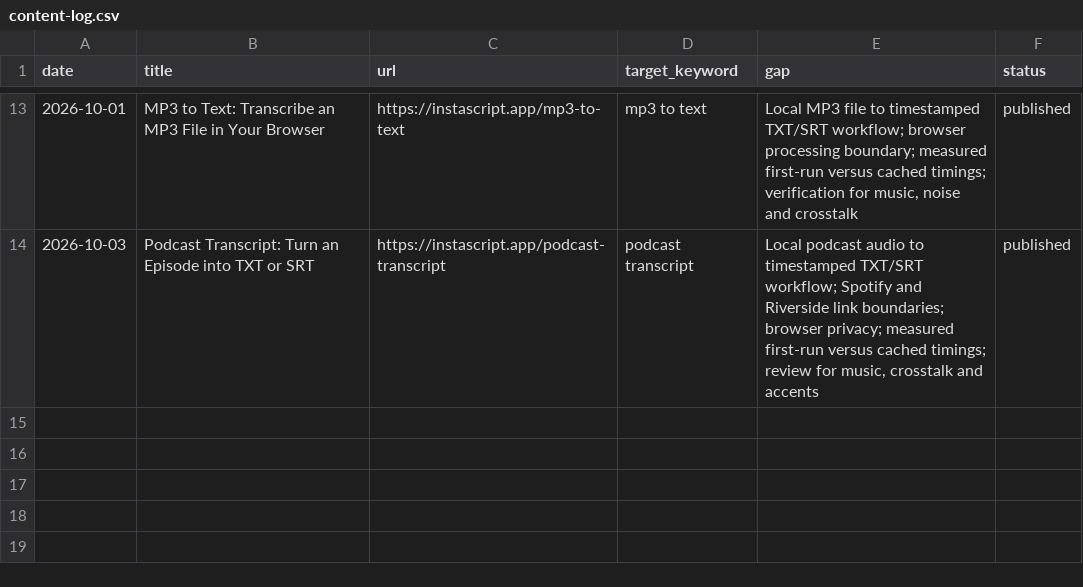
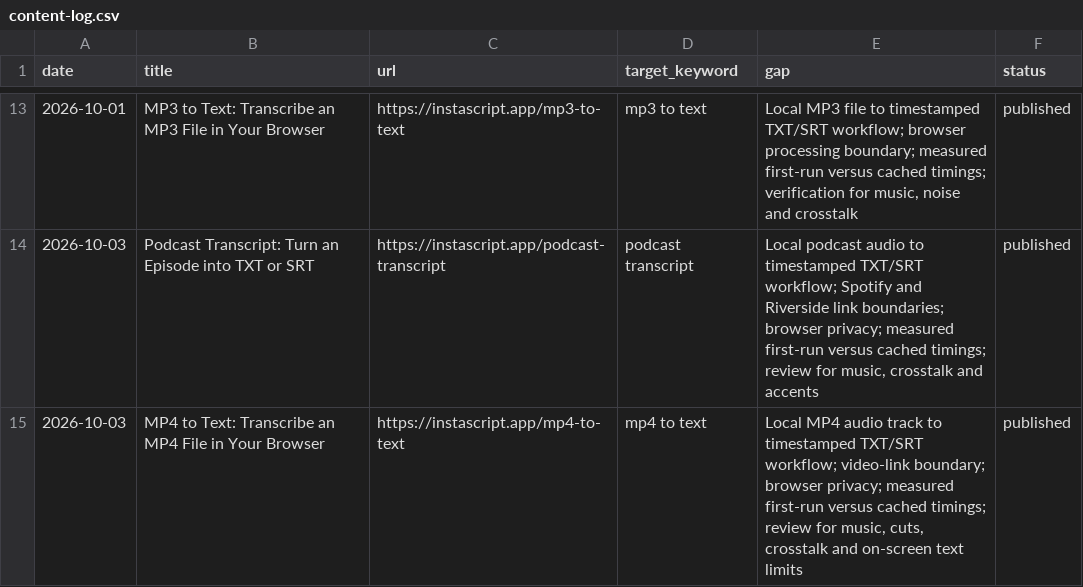
Before and after one commit to nickwebt800/instascript, a CSV file: content-log.csv, drawn as a sheet; only a part is shown, gaps mark what is left out; the diff names each change by its address in the sheet, - before the commit and + after, or states it on an @@ line.

Commit message:
Publish MP4 to text page

```diff
--- a/content-log.csv
+++ b/content-log.csv
+row 15: 2026-10-03 | MP4 to Text: Transcribe an MP4 File in Your Browser | https://instascript.app/mp4-to-text | mp4 to text | Local MP4 audio track to timestamped TXT/SRT workflow; video-link boundary; browser privacy; measured first-run versus cached timings; review for music, cuts, crosstalk and on-screen text limits | published
```
Also changed, not shown: 8 other files.
